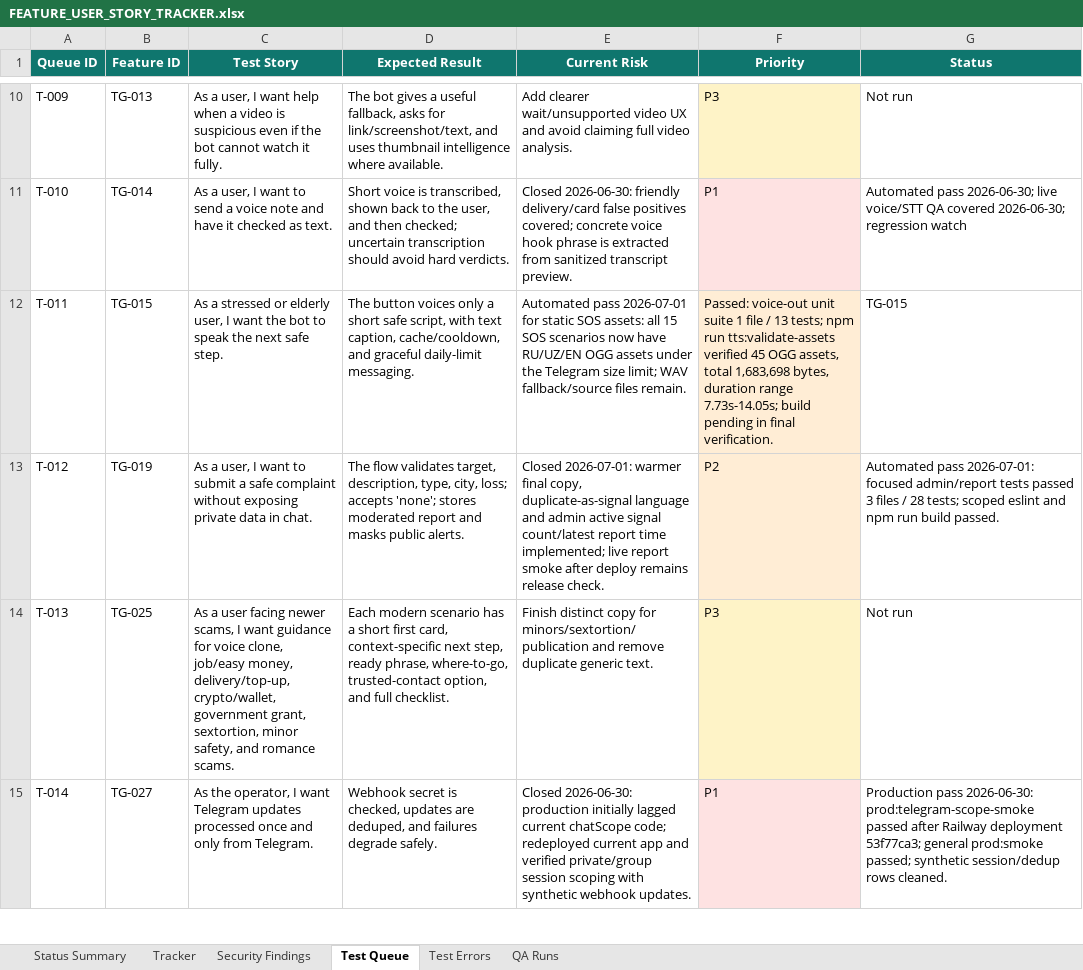
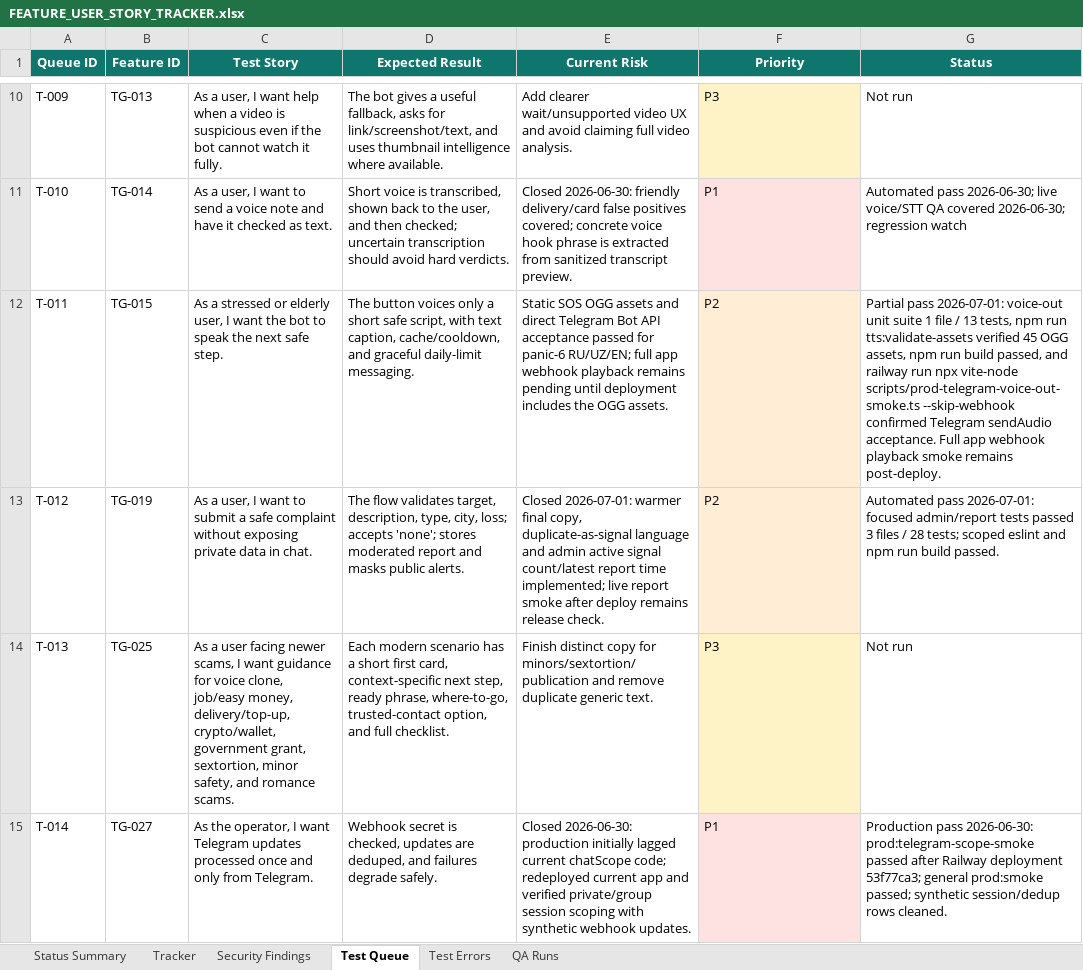
Before and after one commit to Web-pixel-creator/Scam-guard-Main, an Excel workbook: ai_docs/FEATURE_USER_STORY_TRACKER.xlsx, sheet Test Queue, drawn as a sheet; only a part is shown, gaps mark what is left out; values as stored, in another font and other column widths than the file's, no borders; the diff names each change by its address in the sheet, - before the commit and + after, or states it on an @@ line.

Commit message:
test(telegram): add voice-out ogg smoke

```diff
--- a/ai_docs/FEATURE_USER_STORY_TRACKER.xlsx (sheet Test Queue)
+++ b/ai_docs/FEATURE_USER_STORY_TRACKER.xlsx (sheet Test Queue)
-E12 (Current Risk): Automated pass 2026-07-01 for static SOS assets: all 15 SOS scenarios now have RU/UZ/EN OGG assets under the Telegram size limit; WAV fallback/source files remain.
+E12 (Current Risk): Static SOS OGG assets and direct Telegram Bot API acceptance passed for panic-6 RU/UZ/EN; full app webhook playback remains pending until deployment includes the OGG assets.
-F12 (Priority): Passed: voice-out unit suite 1 file / 13 tests; npm run tts:validate-assets verified 45 OGG assets, total 1,683,698 bytes, duration range 7.73s-14.05s; build pending in final verification.
+F12 (Priority): P2
-G12 (Status): TG-015
+G12 (Status): Partial pass 2026-07-01: voice-out unit suite 1 file / 13 tests, npm run tts:validate-assets verified 45 OGG assets, npm run build passed, and railway run npx vite-node scripts/prod-telegram-voice-out-smoke.ts --skip-webhook confirmed Telegram sendAudio acceptance. Full app webhook playback smoke remains post-deploy.
```
Also changed, not shown: sheet QA Runs, sheet Tracker, sheet Status Summary, 3 other files.
